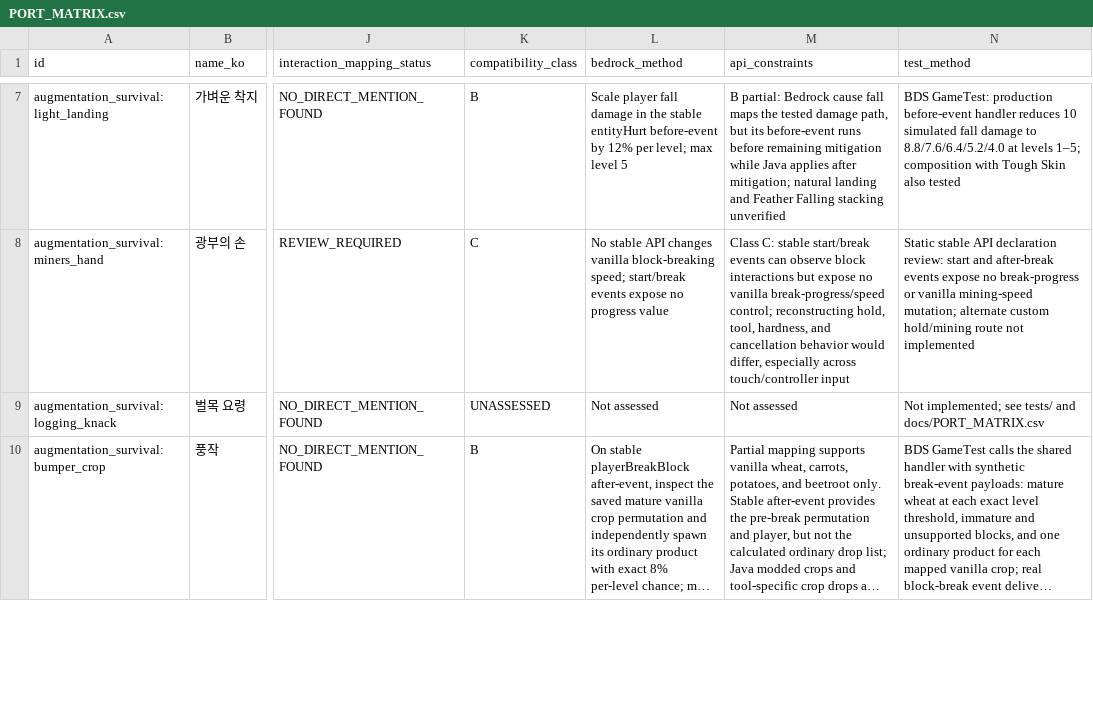
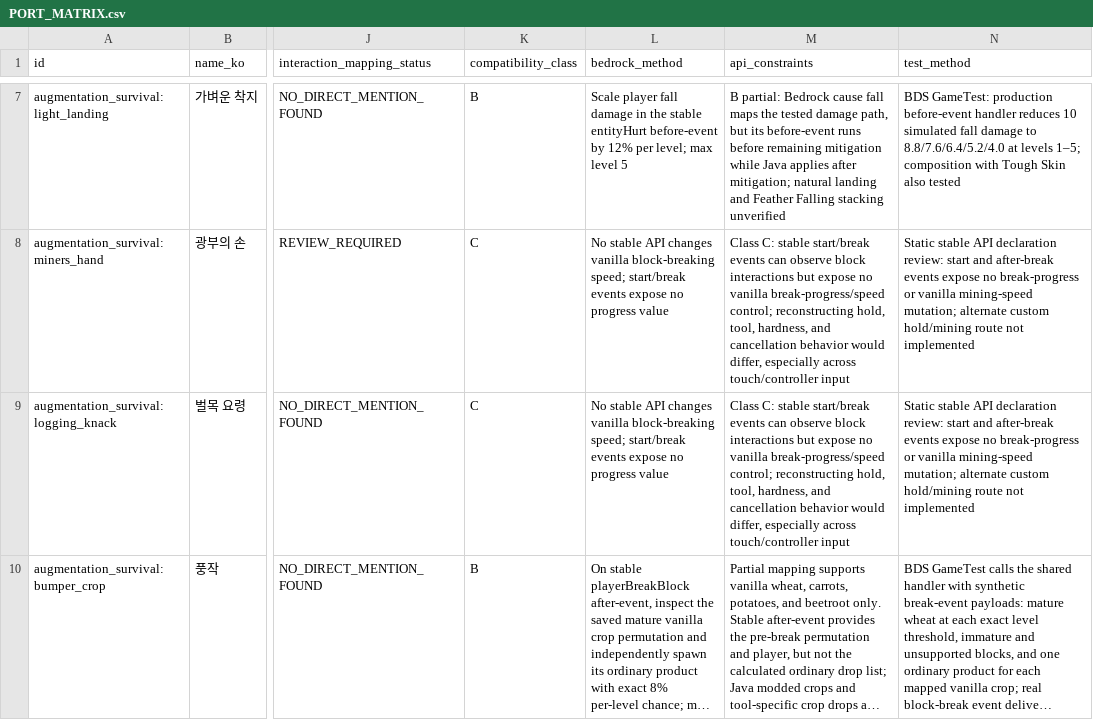
Before and after one commit to q93503128-a11y/minecraft-bedrock, a CSV file: projects/augmentation-survival/docs/PORT_MATRIX.csv, drawn as a sheet; only a part is shown, gaps mark what is left out; long unchanged cells end in …; the diff covers the shown part only; the diff names each change by its address in the sheet, - before the commit and + after, or states it on an @@ line.

```diff
--- a/projects/augmentation-survival/docs/PORT_MATRIX.csv
+++ b/projects/augmentation-survival/docs/PORT_MATRIX.csv
-K9 (compatibility_class): UNASSESSED
+K9 (compatibility_class): C
-L9 (bedrock_method): Not assessed
+L9 (bedrock_method): No stable API changes vanilla block-breaking speed; start/break events expose no progress value
-M9 (api_constraints): Not assessed
+M9 (api_constraints): Class C: stable start/break events can observe block interactions but expose no vanilla break-progress/speed control; reconstructing hold, tool, hardness, and cancellation behavior would differ, especially across touch/controller input
-N9 (test_method): Not implemented; see tests/ and docs/PORT_MATRIX.csv
+N9 (test_method): Static stable API declaration review: start and after-break events expose no break-progress or vanilla mining-speed mutation; alternate custom hold/mining route not implemented
```
Also changed, not shown: 6 edited cells elsewhere in this file, 16 other files.
